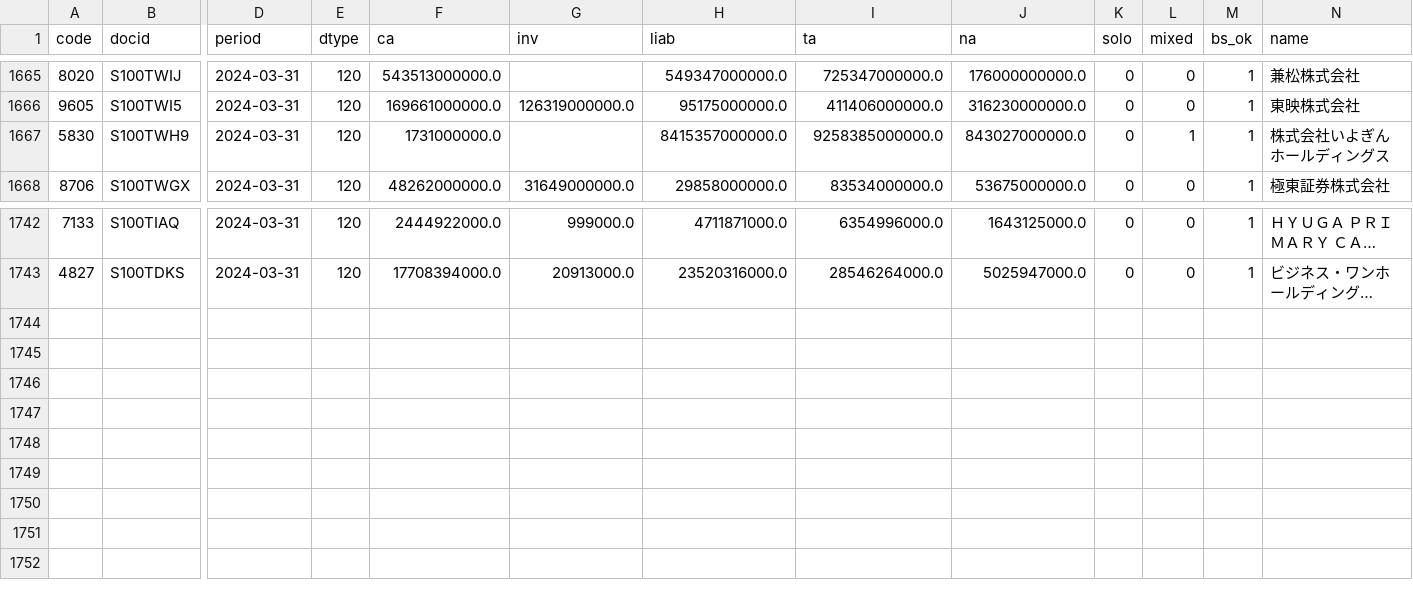
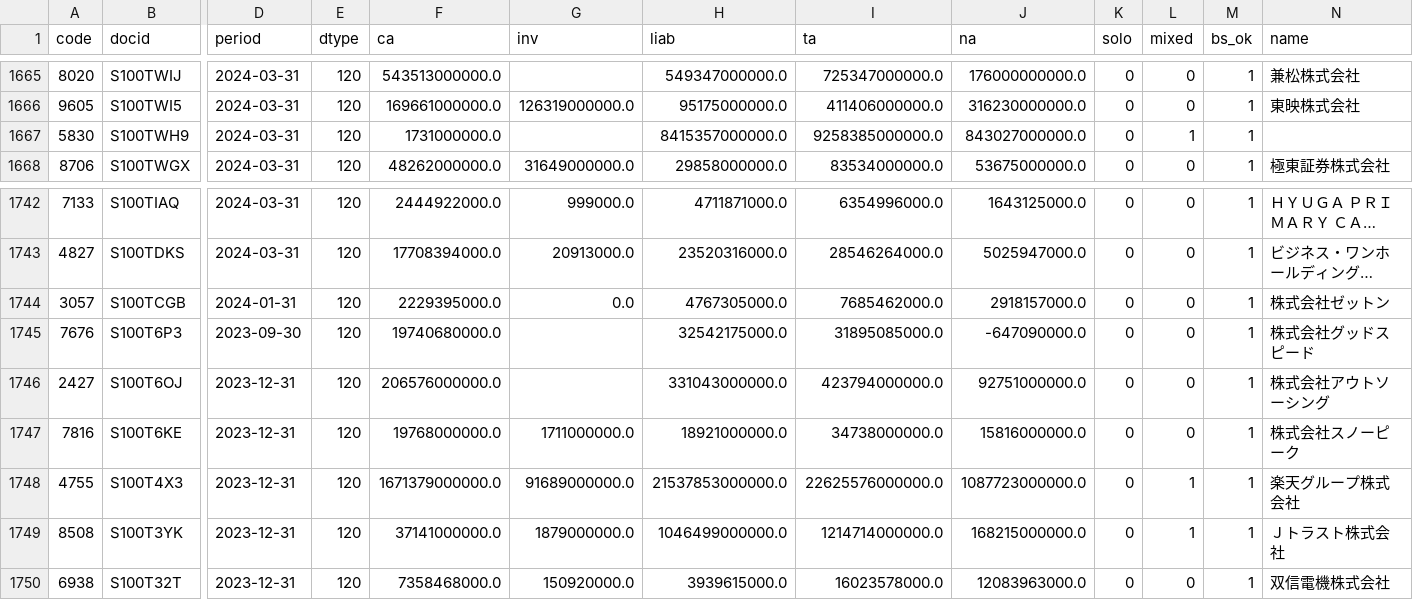
Before and after one commit to 26yamer/jp-swing-data, a CSV file: data/edinet_hist.csv, drawn as a sheet; only a part is shown, gaps mark what is left out; long unchanged cells end in …; rows hold the shown columns only; the diff names each change by its address in the sheet, - before the commit and + after, or states it on an @@ line.

Commit message:
data: 2026-09-27 00:05 JST

```diff
--- a/data/edinet_hist.csv
+++ b/data/edinet_hist.csv
-N1667 (name): 株式会社いよぎんホールディングス
+N1667 (name): (empty)
+row 1744: 3057 | S100TCGB | 2024-01-31 | 120 | 2229395000.0 | 0.0 | 4767305000.0 | 7685462000.0 | 2918157000.0 | 0 | 0 | 1 | 株式会社ゼットン
+row 1745: 7676 | S100T6P3 | 2023-09-30 | 120 | 19740680000.0 |  | 32542175000.0 | 31895085000.0 | -647090000.0 | 0 | 0 | 1 | 株式会社グッドスピード
+row 1746: 2427 | S100T6OJ | 2023-12-31 | 120 | 206576000000.0 |  | 331043000000.0 | 423794000000.0 | 92751000000.0 | 0 | 0 | 1 | 株式会社アウトソーシング
+row 1747: 7816 | S100T6KE | 2023-12-31 | 120 | 19768000000.0 | 1711000000.0 | 18921000000.0 | 34738000000.0 | 15816000000.0 | 0 | 0 | 1 | 株式会社スノーピーク
+row 1748: 4755 | S100T4X3 | 2023-12-31 | 120 | 1671379000000.0 | 91689000000.0 | 21537853000000.0 | 22625576000000.0 | 1087723000000.0 | 0 | 1 | 1 | 楽天グループ株式会社
+row 1749: 8508 | S100T3YK | 2023-12-31 | 120 | 37141000000.0 | 1879000000.0 | 1046499000000.0 | 1214714000000.0 | 168215000000.0 | 0 | 1 | 1 | Ｊトラスト株式会社
+row 1750: 6938 | S100T32T | 2023-12-31 | 120 | 7358468000.0 | 150920000.0 | 3939615000.0 | 16023578000.0 | 12083963000.0 | 0 | 0 | 1 | 双信電機株式会社
```
Also changed, not shown: data/ohlcv/1343.T.csv, data/ohlcv/1621.T.csv, 40 other files.
